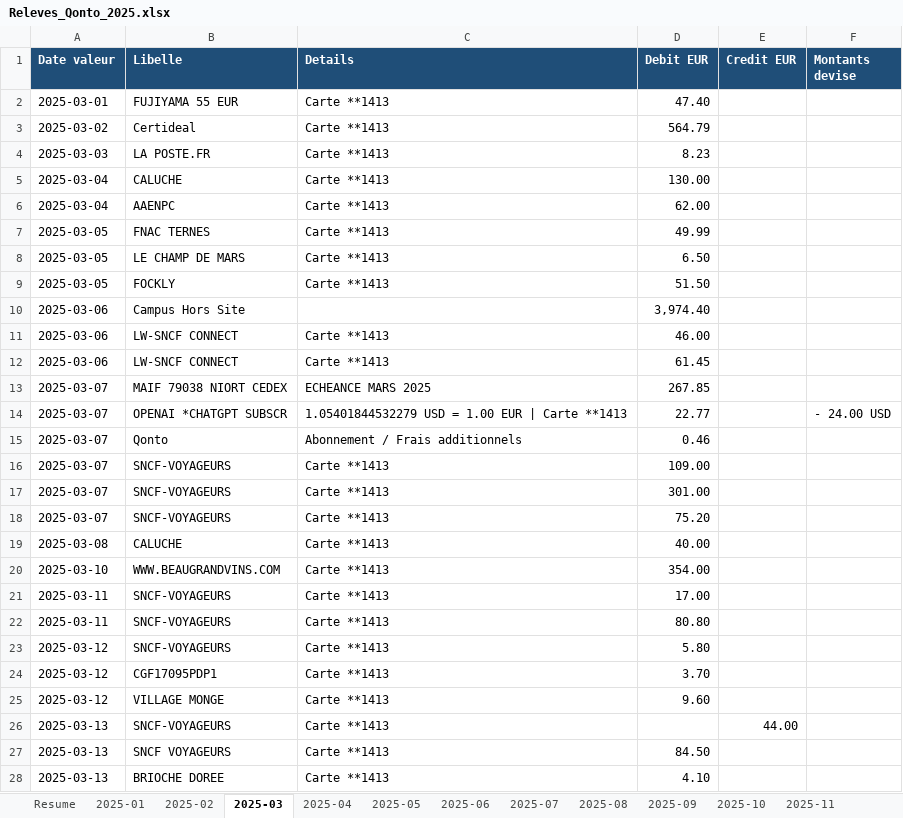
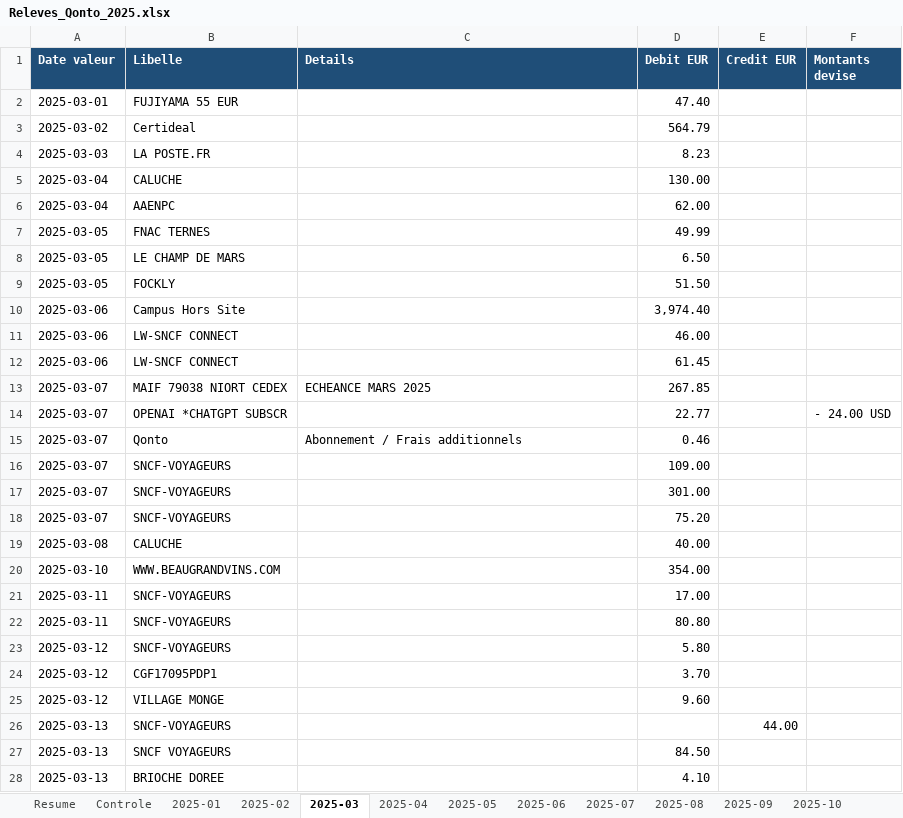
Before and after one commit to urdirditfurd/mon-site, an Excel workbook: Releves_Qonto_2025.xlsx, sheet 2025-03, drawn as a sheet; only a part is shown; values as stored, in another font and other column widths than the file's, no borders; the diff covers the shown part only; the diff names each change by its address in the sheet, - before the commit and + after, or states it on an @@ line.

```diff
--- a/Releves_Qonto_2025.xlsx (sheet 2025-03)
+++ b/Releves_Qonto_2025.xlsx (sheet 2025-03)
+sheet tab: Controle
-C2:C9 (Details): Carte **1413
+C2:C9 (Details): (empty)
-C11:C12 (Details): Carte **1413
+C11:C12 (Details): (empty)
-C14 (Details): 1.05401844532279 USD = 1.00 EUR | Carte **1413
+C14 (Details): (empty)
-C16:C28 (Details): Carte **1413
+C16:C28 (Details): (empty)
```
Also changed, not shown: 21 edited cells elsewhere in this sheet, sheet 2025-02, sheet 2025-01, sheet 2025-05, sheet 2025-06, sheet 2025-11, sheet 2025-07, 6 more sheets.
